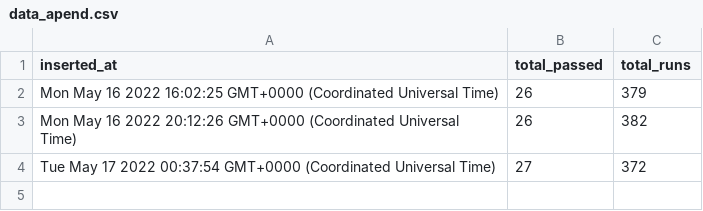
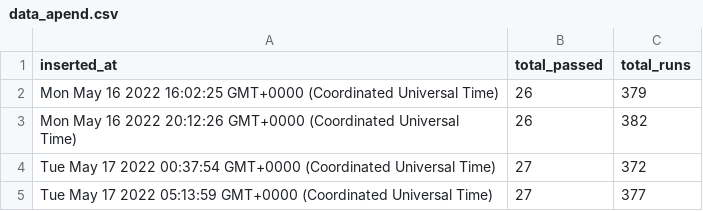
Before and after one commit to pravinpushkar/GHA, a CSV file: data_apend.csv, drawn as a sheet.

```diff
--- a/data_apend.csv
+++ b/data_apend.csv
@@ -4 +4,2 @@ Mon May 16 2022 20:12:26 GMT+0000 (Coordinated Universal Time),26,382
 Tue May 17 2022 00:37:54 GMT+0000 (Coordinated Universal Time),27,372
+Tue May 17 2022 05:13:59 GMT+0000 (Coordinated Universal Time),27,377
```
